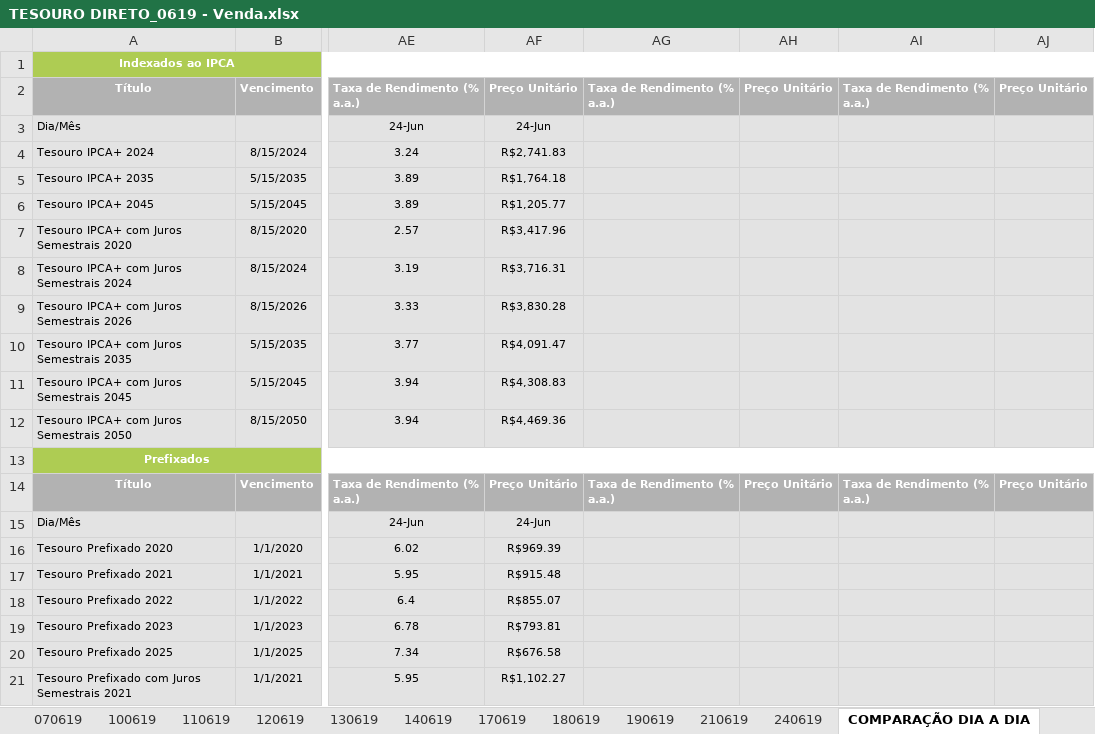
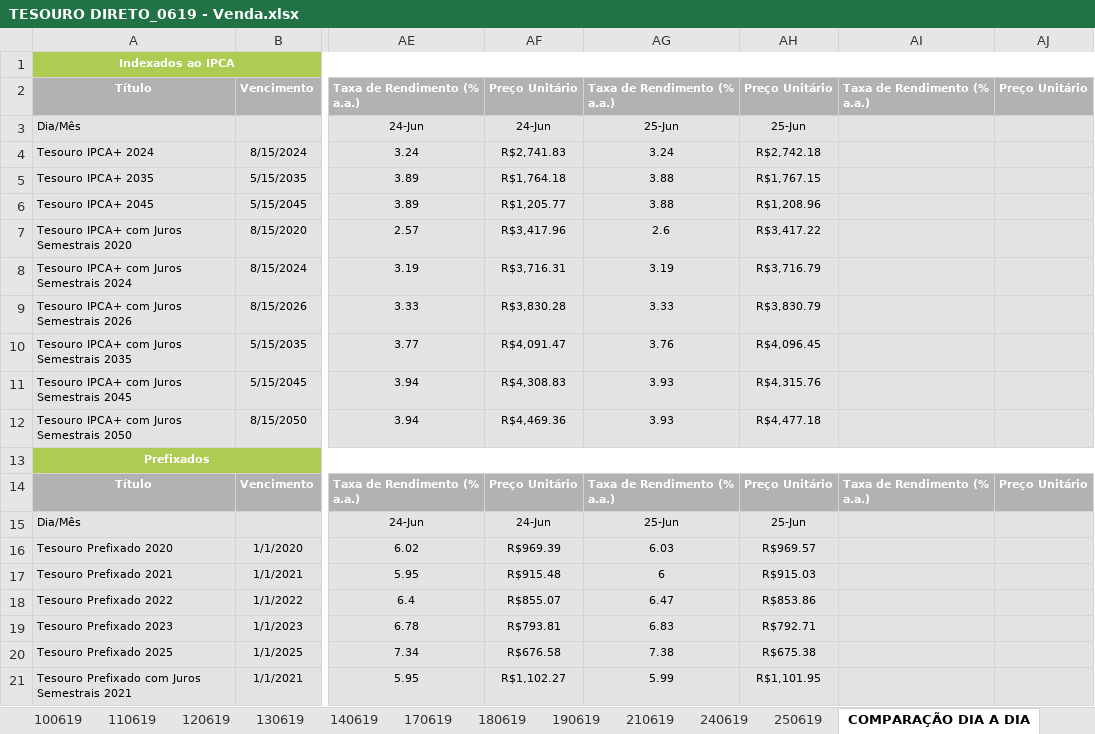
Before and after one commit to azevedols/tesourodireto, an Excel workbook: TESOURO DIRETO_0619 - Venda.xlsx, sheet COMPARAÇÃO DIA A DIA, drawn as a sheet; only a part is shown, gaps mark what is left out; values as stored, in another font and other column widths than the file's, no borders; charts and pictures not drawn; the diff covers the shown part only; the diff names each change by its address in the sheet, - before the commit and + after, or states it on an @@ line.

```diff
--- a/TESOURO DIRETO_0619 - Venda.xlsx (sheet COMPARAÇÃO DIA A DIA)
+++ b/TESOURO DIRETO_0619 - Venda.xlsx (sheet COMPARAÇÃO DIA A DIA)
+sheet tab: 250619
-AG3: (empty)
+AG3: 25-Jun
-AH3: (empty)
+AH3: 25-Jun
-AG4: (empty)
+AG4: 3.24
-AH4: (empty)
+AH4: R$2,742.18
-AG5:AG6: (empty)
+AG5:AG6: 3.88
-AH5: (empty)
+AH5: R$1,767.15
-AH6: (empty)
+AH6: R$1,208.96
-AG7: (empty)
+AG7: 2.6
-AH7: (empty)
+AH7: R$3,417.22
-AG8: (empty)
+AG8: 3.19
-AH8: (empty)
+AH8: R$3,716.79
-AG9: (empty)
+AG9: 3.33
-AH9: (empty)
+AH9: R$3,830.79
-AG10: (empty)
+AG10: 3.76
-AH10: (empty)
+AH10: R$4,096.45
-AG11:AG12: (empty)
+AG11:AG12: 3.93
-AH11: (empty)
+AH11: R$4,315.76
-AH12: (empty)
+AH12: R$4,477.18
-AG15: (empty)
+AG15: 25-Jun
-AH15: (empty)
+AH15: 25-Jun
-AG16: (empty)
+AG16: 6.03
-AH16: (empty)
+AH16: R$969.57
-AG17: (empty)
+AG17: 6
-AH17: (empty)
+AH17: R$915.03
-AG18: (empty)
+AG18: 6.47
-AH18: (empty)
+AH18: R$853.86
-AG19: (empty)
+AG19: 6.83
-AH19: (empty)
+AH19: R$792.71
-AG20: (empty)
+AG20: 7.38
-AH20: (empty)
+AH20: R$675.38
-AG21: (empty)
+AG21: 5.99
-AH21: (empty)
+AH21: R$1,101.95
```
Also changed, not shown: 22 edited cells elsewhere in this sheet, sheet TESOURO IPCA JUROS SEMESTRAIS, sheet TESOURO PREFIXADOS, sheet TESOURO PREFIXADOS JUROS SEM., sheet TESOURO IPCA, sheet TESOURO SELIC, sheet TESOURO IGP-M, charts or pictures, TESOURO DIRETO_0619 - Compra.xlsx, TITULO COMPRADO - LIVIO - 0619.xlsx.
